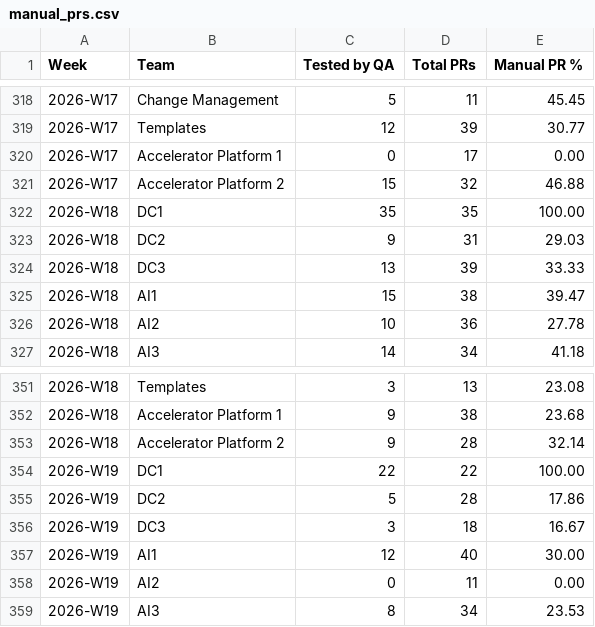
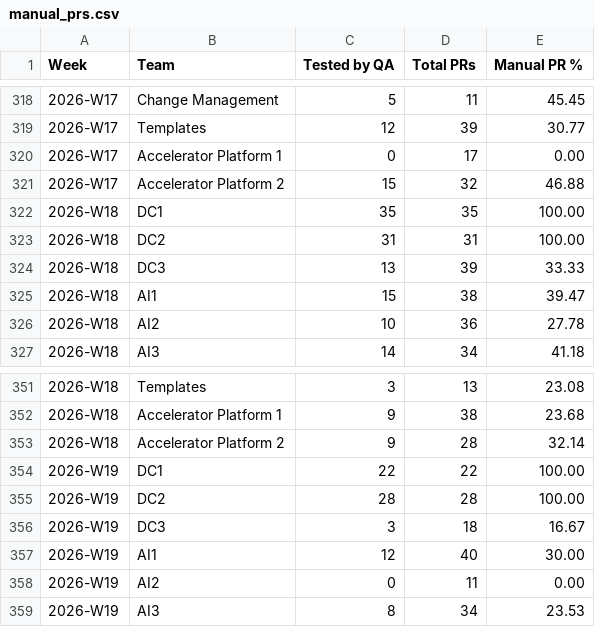
Before and after one commit to asaundersqa/qa-okr-dashboard, a CSV file: manual_prs.csv, drawn as a sheet; only a part is shown, gaps mark what is left out.

```diff
--- a/manual_prs.csv
+++ b/manual_prs.csv
@@ -322,3 +322,3 @@ Week,Team,Tested by QA,Total PRs,Manual PR %
 2026-W18,DC1,35,35,100.00
-2026-W18,DC2,9,31,29.03
+2026-W18,DC2,31,31,100.00
 2026-W18,DC3,13,39,33.33
@@ -354,3 +354,3 @@ Week,Team,Tested by QA,Total PRs,Manual PR %
 2026-W19,DC1,22,22,100.00
-2026-W19,DC2,5,28,17.86
+2026-W19,DC2,28,28,100.00
 2026-W19,DC3,3,18,16.67
```
